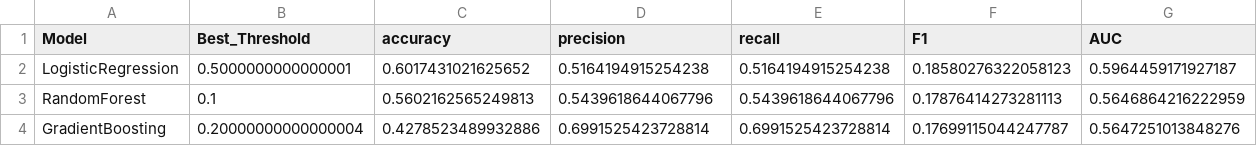
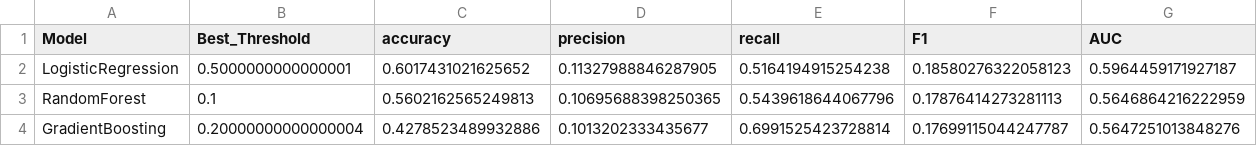
Before and after one commit to cansuk99/healthcare_group6, a CSV file: reports/05_manual_features_selection_resuls_manual_statistical.csv, drawn as a sheet.

Commit message:
new results file

```diff
--- a/reports/05_manual_features_selection_resuls_manual_statistical.csv
+++ b/reports/05_manual_features_selection_resuls_manual_statistical.csv
@@ -1,4 +1,4 @@
 Model,Best_Threshold,accuracy,precision,recall,F1,AUC
-LogisticRegression,0.5000000000000001,0.6017431021625652,0.5164194915254238,0.5164194915254238,0.18580276322058123,0.5964459171927187
-RandomForest,0.1,0.5602162565249813,0.5439618644067796,0.5439618644067796,0.17876414273281113,0.5646864216222959
-GradientBoosting,0.20000000000000004,0.4278523489932886,0.6991525423728814,0.6991525423728814,0.17699115044247787,0.5647251013848276
+LogisticRegression,0.5000000000000001,0.6017431021625652,0.11327988846287905,0.5164194915254238,0.18580276322058123,0.5964459171927187
+RandomForest,0.1,0.5602162565249813,0.10695688398250365,0.5439618644067796,0.17876414273281113,0.5646864216222959
+GradientBoosting,0.20000000000000004,0.4278523489932886,0.1013202333435677,0.6991525423728814,0.17699115044247787,0.5647251013848276
```
Also changed, not shown: 2 other files.
